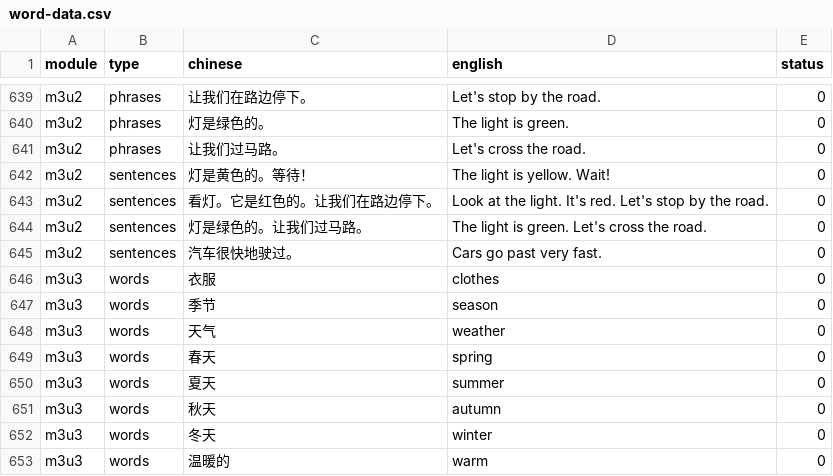
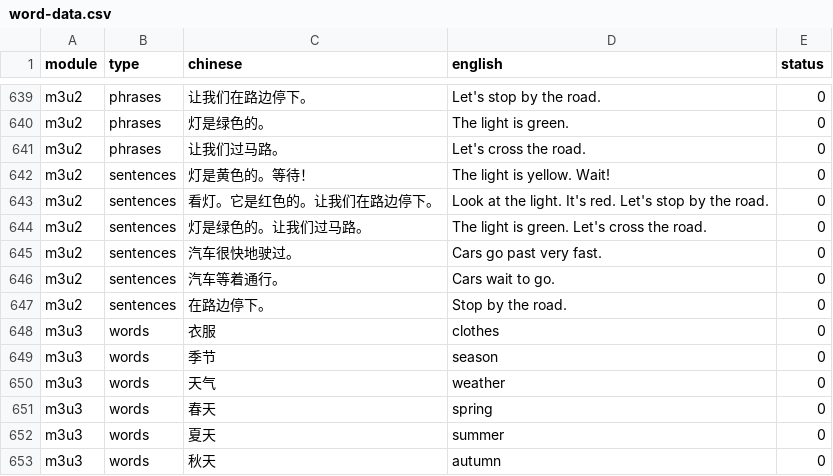
Before and after one commit to Coco-yum/Babei, a CSV file: word-data.csv, drawn as a sheet; only a part is shown, gaps mark what is left out; the shorter side is filled out with more unchanged rows.

Commit message:
Update word-data.csv

```diff
--- a/word-data.csv
+++ b/word-data.csv
@@ -645,2 +645,4 @@ m3u2,sentences,灯是绿色的。让我们过马路。,The light is green. Let's
 m3u2,sentences,汽车很快地驶过。,Cars go past very fast.,0
+m3u2,sentences,汽车等着通行。,Cars wait to go.,0
+m3u2,sentences,在路边停下。,Stop by the road.,0
 m3u3,words,衣服,clothes,0
```
